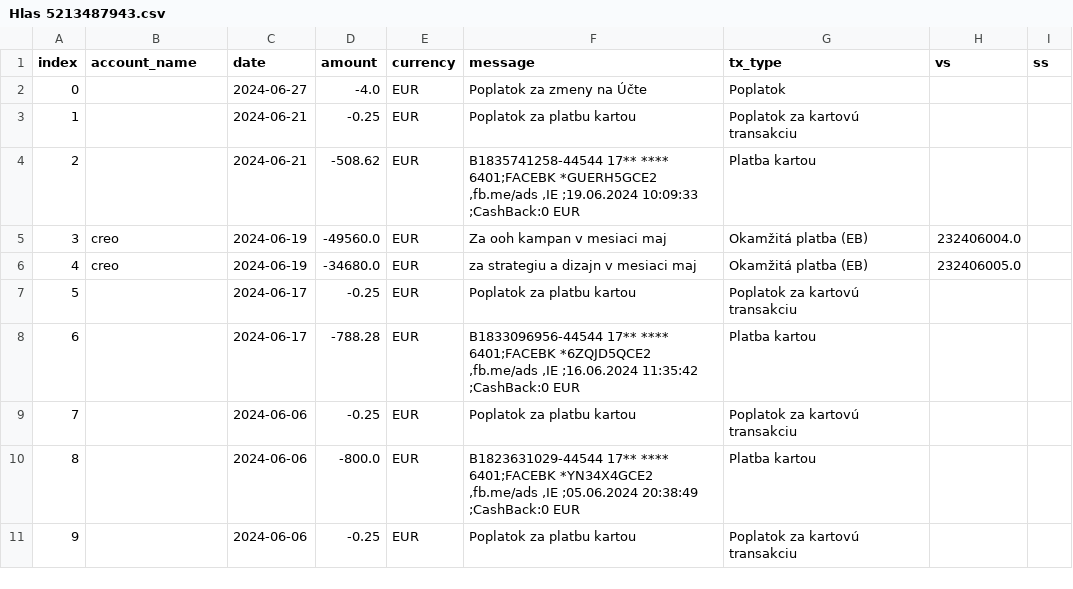
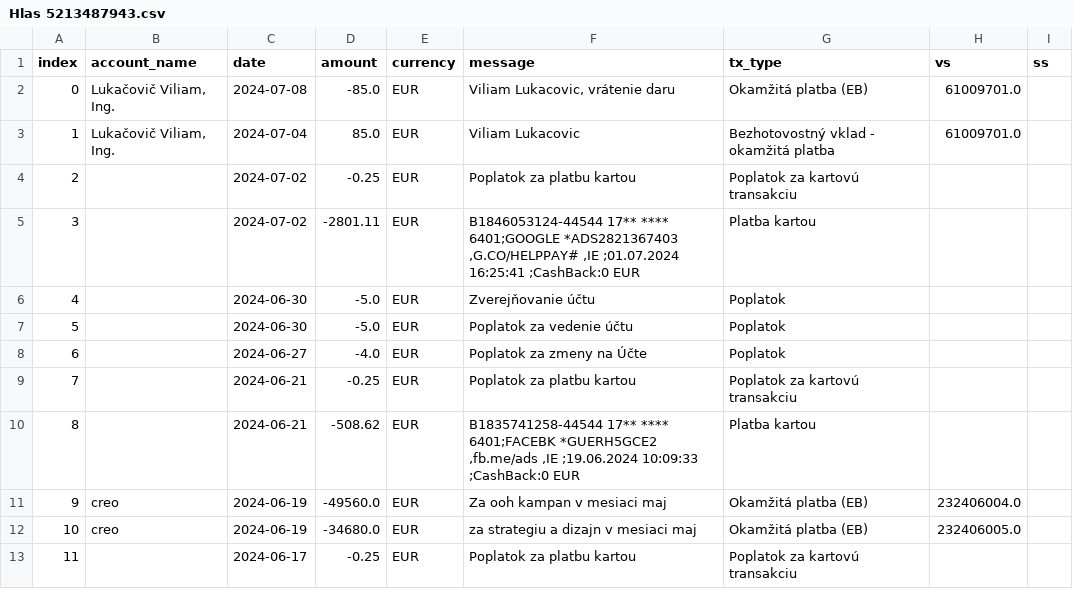
Before and after one commit to matusv/eu-elections-slovakia-2024, a CSV file: accounts/Hlas 5213487943.csv, drawn as a sheet; only a part is shown; the shorter side is filled out with more unchanged rows; addresses are those after the commit; the diff names each change by its address in the sheet, - before the commit and + after, or states it on an @@ line.

```diff
--- a/accounts/Hlas 5213487943.csv
+++ b/accounts/Hlas 5213487943.csv
+row 2: 0 | Lukačovič Viliam, Ing. | 2024-07-08 | -85.0 | EUR | Viliam Lukacovic, vrátenie daru | Okamžitá platba (EB) | 61009701.0
+row 3: 1 | Lukačovič Viliam, Ing. | 2024-07-04 | 85.0 | EUR | Viliam Lukacovic | Bezhotovostný vklad - okamžitá platba | 61009701.0
+row 4: 2 |  | 2024-07-02 | -0.25 | EUR | Poplatok za platbu kartou | Poplatok za kartovú transakciu
+row 5: 3 |  | 2024-07-02 | -2801.11 | EUR | B1846053124-44544 17** **** 6401;GOOGLE *ADS2821367403 ,G.CO/HELPPAY# ,IE ;01.07.2024 16:25:41 ;CashBack:0 EUR | Platba kartou
+row 6: 4 |  | 2024-06-30 | -5.0 | EUR | Zverejňovanie účtu | Poplatok
+row 7: 5 |  | 2024-06-30 | -5.0 | EUR | Poplatok za vedenie účtu | Poplatok
@@ column A (index) renumbered from row 8 down @@
```
Also changed, not shown: accounts/Progresívne Slovensko 2947164568.csv, accounts/SaS 5212248959.csv, 18 other files.
